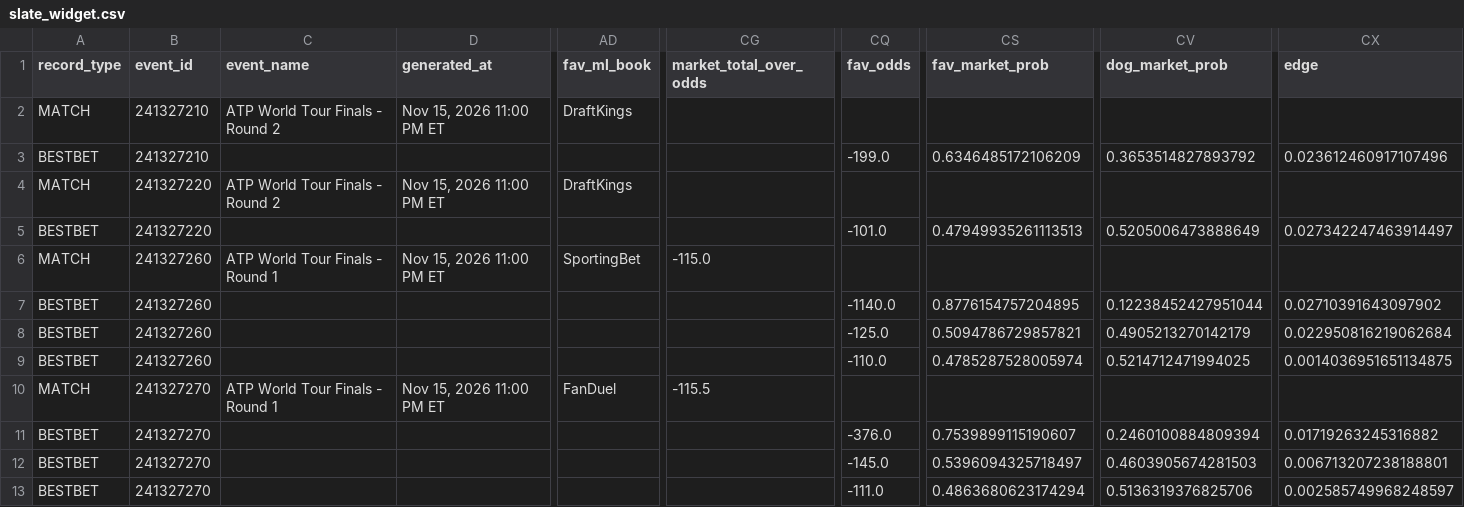
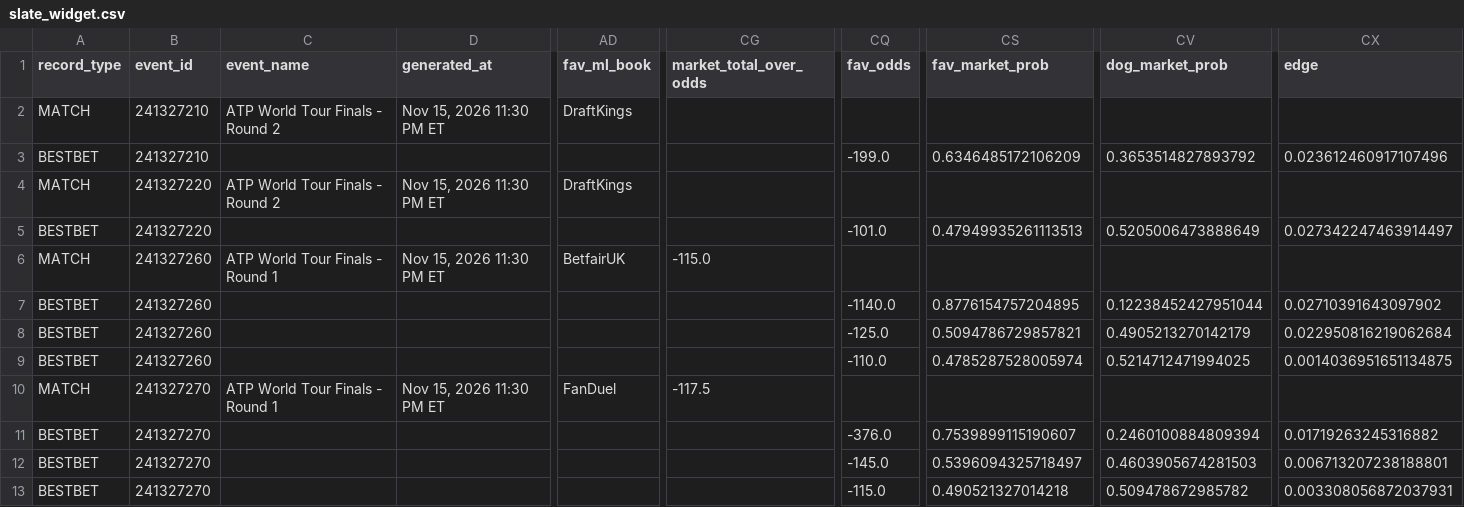
Before and after one commit to chrisgimino/tennismodel, a CSV file: slate_widget.csv, drawn as a sheet; only a part is shown, gaps mark what is left out; the diff names each change by its address in the sheet, - before the commit and + after, or states it on an @@ line.

Commit message:
Update slate_widget.csv — 2026-11-15 23:30 ET

```diff
--- a/slate_widget.csv
+++ b/slate_widget.csv
-D2 (generated_at): Nov 15, 2026 11:00 PM ET
+D2 (generated_at): Nov 15, 2026 11:30 PM ET
-D4 (generated_at): Nov 15, 2026 11:00 PM ET
+D4 (generated_at): Nov 15, 2026 11:30 PM ET
-D6 (generated_at): Nov 15, 2026 11:00 PM ET
+D6 (generated_at): Nov 15, 2026 11:30 PM ET
-AD6 (fav_ml_book): SportingBet
+AD6 (fav_ml_book): BetfairUK
-D10 (generated_at): Nov 15, 2026 11:00 PM ET
+D10 (generated_at): Nov 15, 2026 11:30 PM ET
-CG10 (market_total_over_odds): -115.5
+CG10 (market_total_over_odds): -117.5
-CQ13 (fav_odds): -111.0
+CQ13 (fav_odds): -115.0
-CS13 (fav_market_prob): 0.4863680623174294
+CS13 (fav_market_prob): 0.490521327014218
-CV13 (dog_market_prob): 0.5136319376825706
+CV13 (dog_market_prob): 0.509478672985782
-CX13 (edge): 0.002585749968248597
+CX13 (edge): 0.003308056872037931
```
